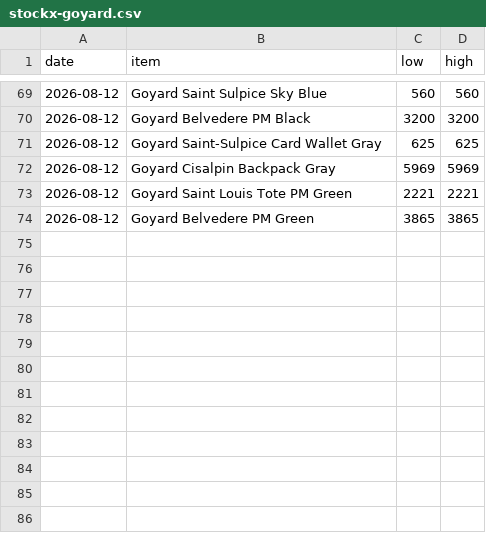
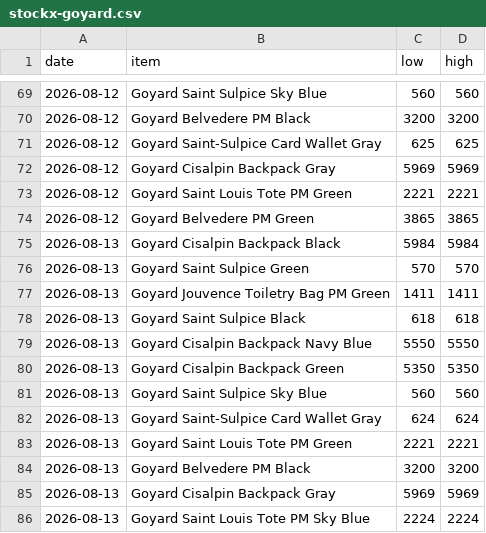
Before and after one commit to elibarzvi/demand-desk, a CSV file: data/exports/stockx-goyard.csv, drawn as a sheet; only a part is shown, gaps mark what is left out; the diff names each change by its address in the sheet, - before the commit and + after, or states it on an @@ line.

```diff
--- a/data/exports/stockx-goyard.csv
+++ b/data/exports/stockx-goyard.csv
+row 75: 2026-08-13 | Goyard Cisalpin Backpack Black | 5984 | 5984
+row 76: 2026-08-13 | Goyard Saint Sulpice Green | 570 | 570
+row 77: 2026-08-13 | Goyard Jouvence Toiletry Bag PM Green | 1411 | 1411
+row 78: 2026-08-13 | Goyard Saint Sulpice Black | 618 | 618
+row 79: 2026-08-13 | Goyard Cisalpin Backpack Navy Blue | 5550 | 5550
+row 80: 2026-08-13 | Goyard Cisalpin Backpack Green | 5350 | 5350
+row 81: 2026-08-13 | Goyard Saint Sulpice Sky Blue | 560 | 560
+row 82: 2026-08-13 | Goyard Saint-Sulpice Card Wallet Gray | 624 | 624
+row 83: 2026-08-13 | Goyard Saint Louis Tote PM Green | 2221 | 2221
+row 84: 2026-08-13 | Goyard Belvedere PM Black | 3200 | 3200
+row 85: 2026-08-13 | Goyard Cisalpin Backpack Gray | 5969 | 5969
+row 86: 2026-08-13 | Goyard Saint Louis Tote PM Sky Blue | 2224 | 2224
```
Also changed, not shown: data/exports/ebay.csv, data/exports/indices-search-rank.csv, 15 other files.
